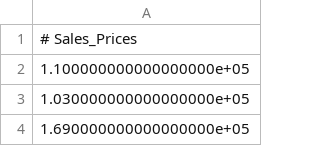
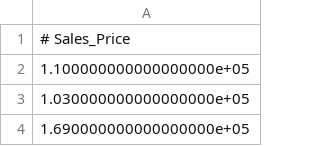
Before and after one commit to woshicqy/CS598PSL_Project1, a CSV file: test_y1.csv, drawn as a sheet; only a part is shown.

Commit message:
Sales_Prices -> Sales_Price change title name

```diff
--- a/test_y1.csv
+++ b/test_y1.csv
@@ -1,2 +1,2 @@
-# Sales_Prices
+# Sales_Price
 1.100000000000000000e+05
```
Also changed, not shown: test_y10.csv, test_y2.csv, 8 other files.
